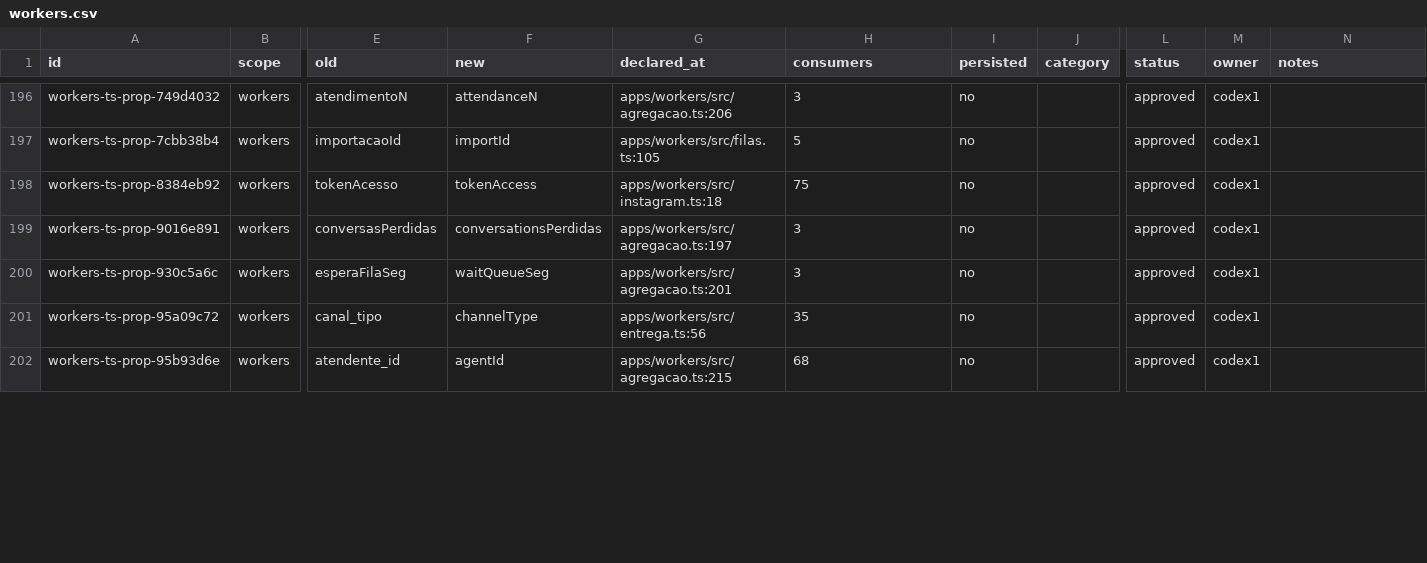
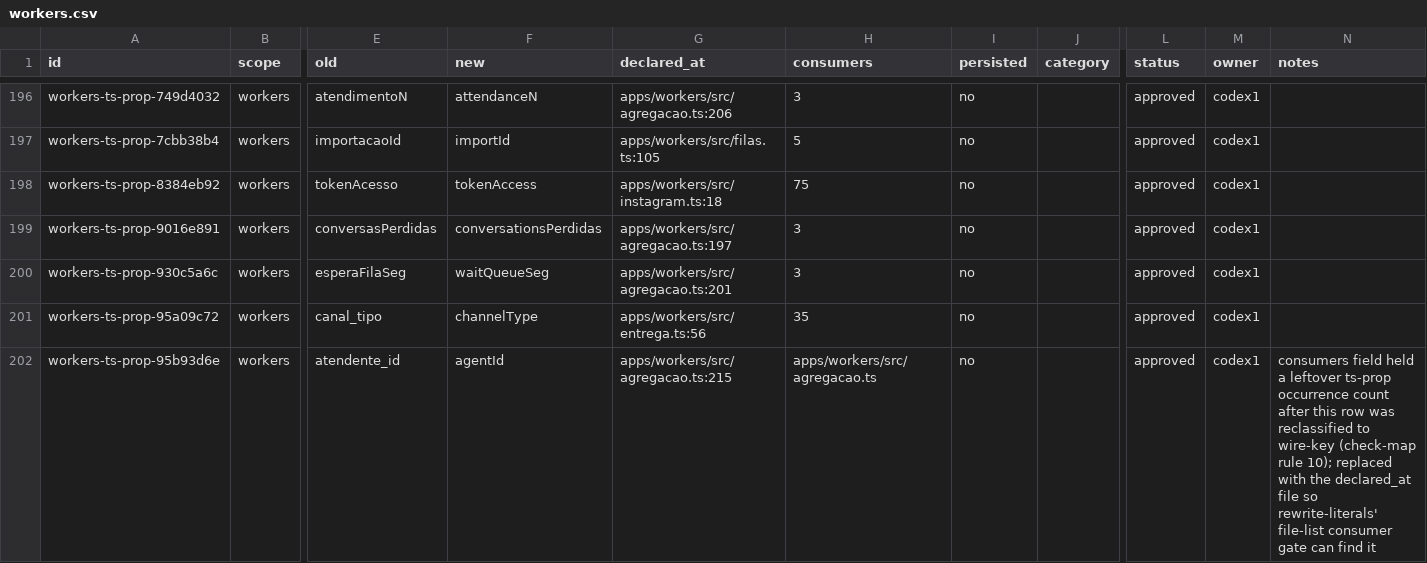
Before and after one commit to andersl06/usepipe, a CSV file: .planning/phases/01-padronizar-linguagem-t-cnica-navega-o-e-renderiza-o/std/map/workers.csv, drawn as a sheet; only a part is shown, gaps mark what is left out; the diff covers the shown part only; the diff names each change by its address in the sheet, - before the commit and + after, or states it on an @@ line.

```diff
--- a/.planning/phases/01-padronizar-linguagem-t-cnica-navega-o-e-renderiza-o/std/map/workers.csv
+++ b/.planning/phases/01-padronizar-linguagem-t-cnica-navega-o-e-renderiza-o/std/map/workers.csv
-H202 (consumers): 68
+H202 (consumers): apps/workers/src/agregacao.ts
-N202 (notes): (empty)
+N202 (notes): consumers field held a leftover ts-prop occurrence count after this row was reclassified to wire-key (check-map rule 10); replaced with the declared_at file so rewrite-literals' file-list consumer gate can find it
```
Also changed, not shown: 4 edited cells elsewhere in this file, 1 other file.
